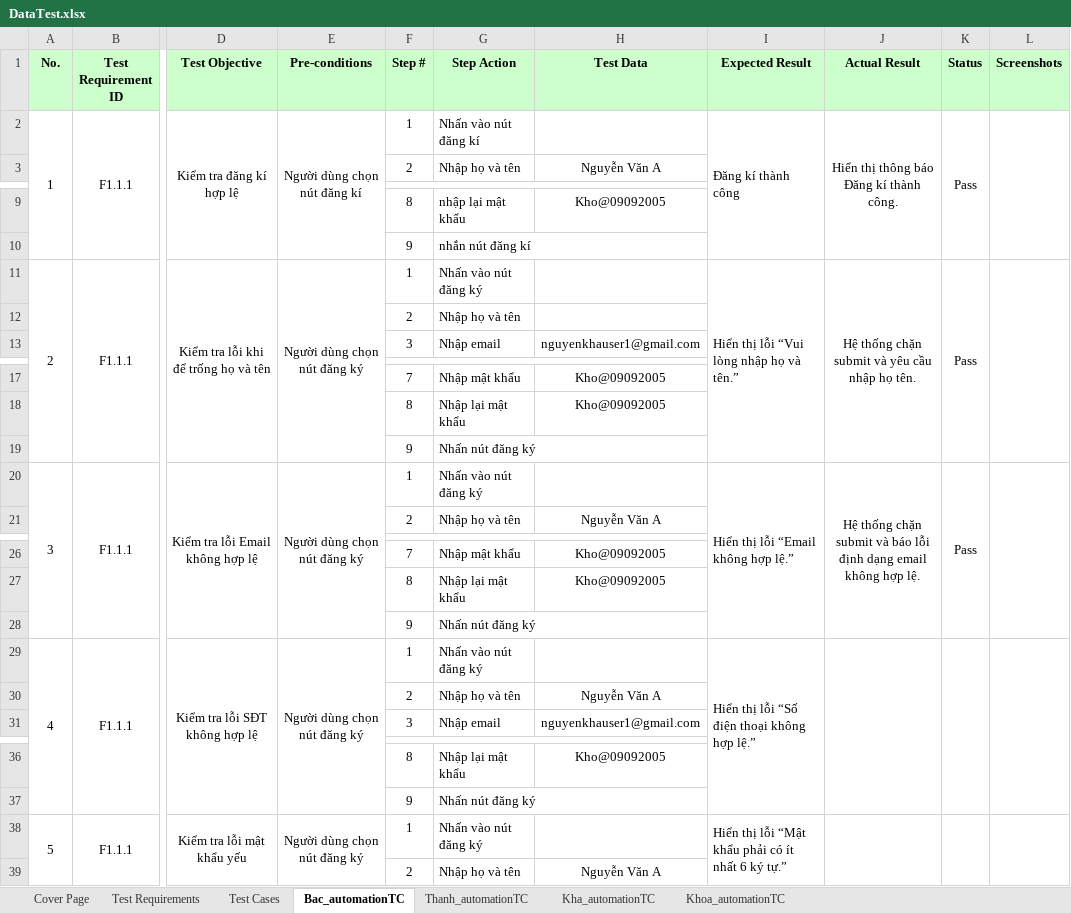
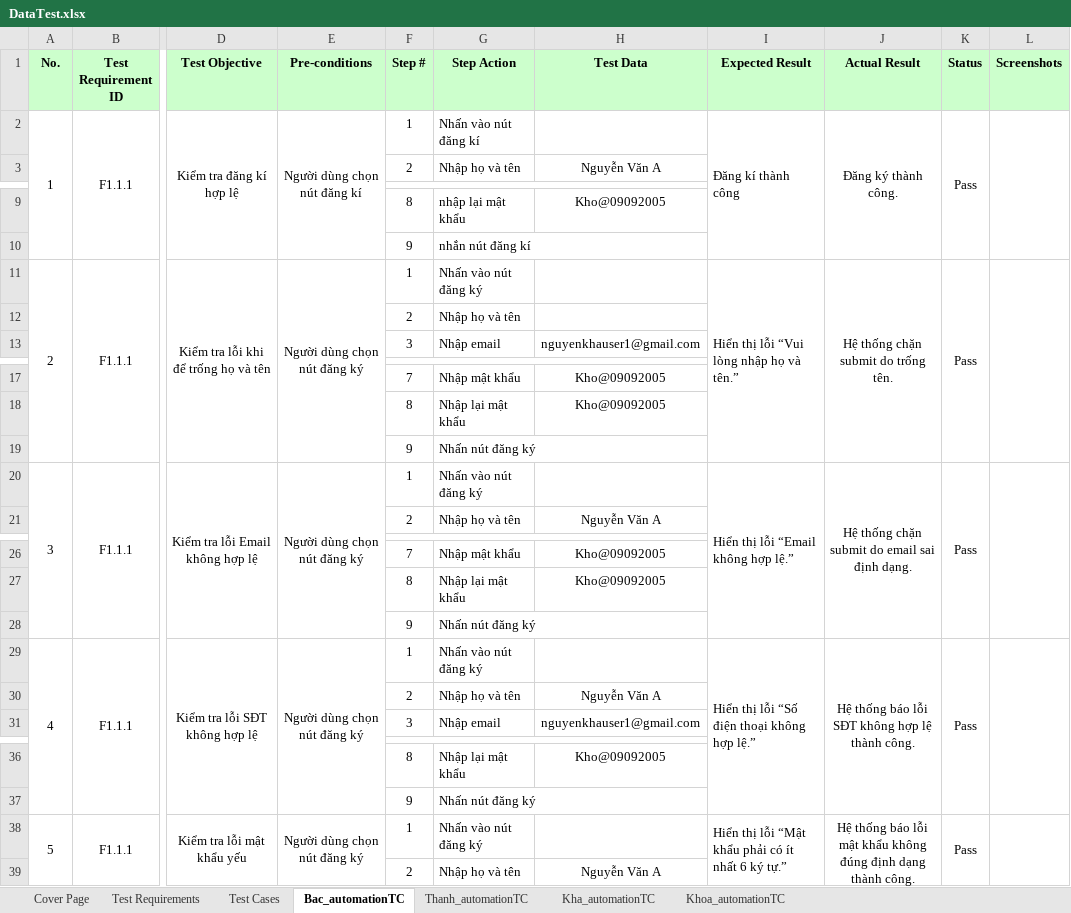
Before and after one commit to nguyenxuanbac88/sqa-testing-report, an Excel workbook: sqa-testing-report/Data/DataTest.xlsx, sheet Bac_automationTC, drawn as a sheet; only a part is shown, gaps mark what is left out; values as stored, in another font and other column widths than the file's, no borders; the diff names each change by its address in the sheet, - before the commit and + after, or states it on an @@ line.

```diff
--- a/sqa-testing-report/Data/DataTest.xlsx (sheet Bac_automationTC)
+++ b/sqa-testing-report/Data/DataTest.xlsx (sheet Bac_automationTC)
-J2 (Actual Result): Hiển thị thông báo Đăng kí thành công.
+J2 (Actual Result): Đăng ký thành công.
-J11 (Actual Result): Hệ thống chặn submit và yêu cầu nhập họ tên.
+J11 (Actual Result): Hệ thống chặn submit do trống tên.
-J20 (Actual Result): …chặn submit và báo lỗi định dạng email không hợp lệ.
+J20 (Actual Result): …chặn submit do email sai định dạng.
-J29 (Actual Result): (empty)
+J29 (Actual Result): Hệ thống báo lỗi SĐT không hợp lệ thành công.
-K29 (Status): (empty)
+K29 (Status): Pass
-J38 (Actual Result): (empty)
+J38 (Actual Result): Hệ thống báo lỗi mật khẩu không đúng định dạng thành công.
-K38 (Status): (empty)
+K38 (Status): Pass
```
Also changed, not shown: sheet Test Cases, sheet Kha_automationTC, 4 other files.
